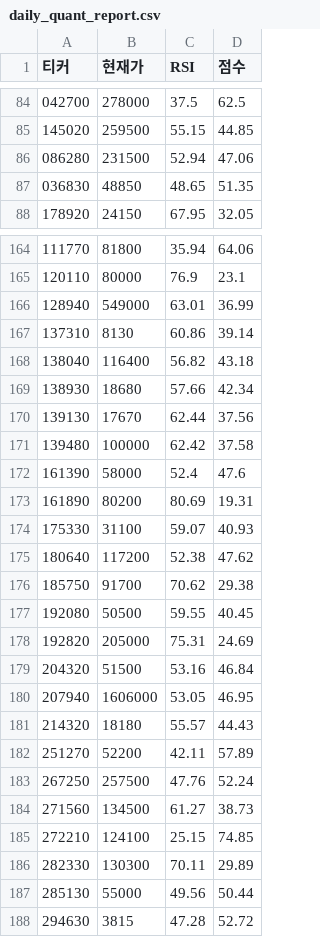
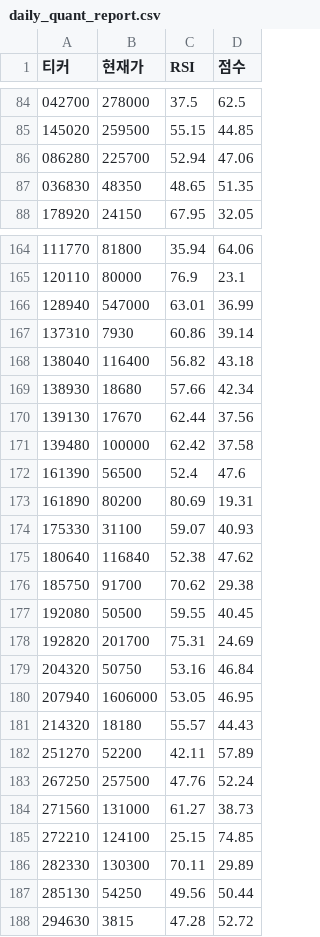
Before and after one commit to chanyoungkim/my-quant-system, a CSV file: daily_quant_report.csv, drawn as a sheet; only a part is shown, gaps mark what is left out; the diff covers the shown part only.

```diff
--- a/daily_quant_report.csv
+++ b/daily_quant_report.csv
@@ -85,4 +85,4 @@
 145020,259500,55.15,44.85
-086280,231500,52.94,47.06
-036830,48850,48.65,51.35
+086280,225700,52.94,47.06
+036830,48350,48.65,51.35
 178920,24150,67.95,32.05
@@ -165,4 +165,4 @@
 120110,80000,76.9,23.1
-128940,549000,63.01,36.99
-137310,8130,60.86,39.14
+128940,547000,63.01,36.99
+137310,7930,60.86,39.14
 138040,116400,56.82,43.18
@@ -171,10 +171,10 @@
 139480,100000,62.42,37.58
-161390,58000,52.4,47.6
+161390,56500,52.4,47.6
 161890,80200,80.69,19.31
 175330,31100,59.07,40.93
-180640,117200,52.38,47.62
+180640,116840,52.38,47.62
 185750,91700,70.62,29.38
 192080,50500,59.55,40.45
-192820,205000,75.31,24.69
-204320,51500,53.16,46.84
+192820,201700,75.31,24.69
+204320,50750,53.16,46.84
 207940,1606000,53.05,46.95
@@ -183,6 +183,6 @@
 267250,257500,47.76,52.24
-271560,134500,61.27,38.73
+271560,131000,61.27,38.73
 272210,124100,25.15,74.85
 282330,130300,70.11,29.89
-285130,55000,49.56,50.44
+285130,54250,49.56,50.44
 294630,3815,47.28,52.72
```
Also changed, not shown: 30 edited cells elsewhere in this file.
